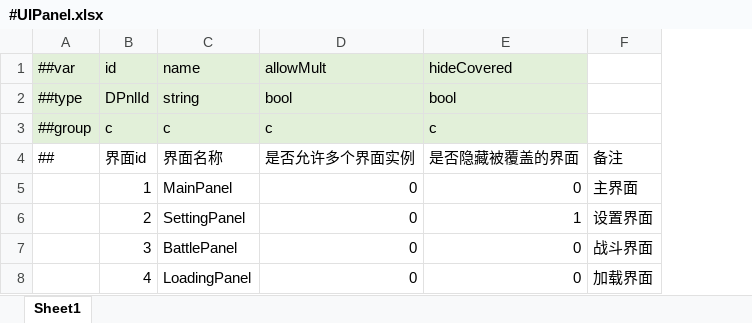
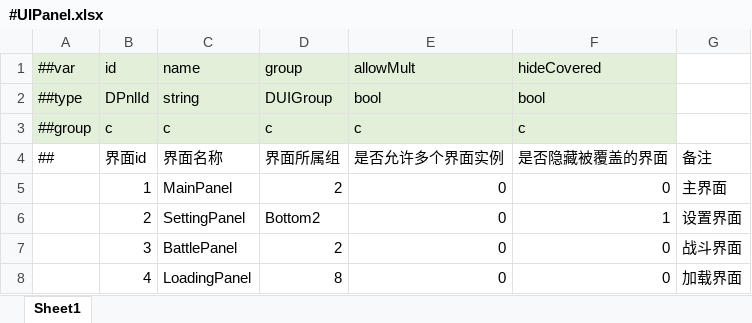
Before and after one commit to wangshaowen666/WGame, an Excel workbook: DataTables/Datas/#UIPanel.xlsx, sheet Sheet1, drawn as a sheet; values as stored, in another font and other column widths than the file's, no borders; the diff names each change by its address in the sheet, - before the commit and + after, or states it on an @@ line.

```diff
--- a/DataTables/Datas/#UIPanel.xlsx (sheet Sheet1)
+++ b/DataTables/Datas/#UIPanel.xlsx (sheet Sheet1)
+column D (group), rows 2-8: DUIGroup | c | 界面所属组 | 2 | Bottom2 | 2 | 8
```
Also changed, not shown: DataTables/Datas/#Entity.xlsx, 27 other files.
